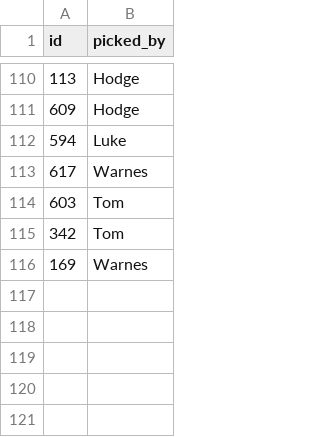
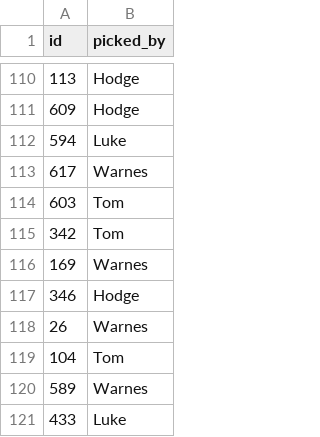
Before and after one commit to tpadams/FantasyScores, a CSV file: www/picks.csv, drawn as a sheet; only a part is shown, gaps mark what is left out.

```diff
--- a/www/picks.csv
+++ b/www/picks.csv
@@ -116 +116,6 @@ id,picked_by
 169,Warnes
+346,Hodge
+26,Warnes
+104,Tom
+589,Warnes
+433,Luke
```
Also changed, not shown: 1 other file.
